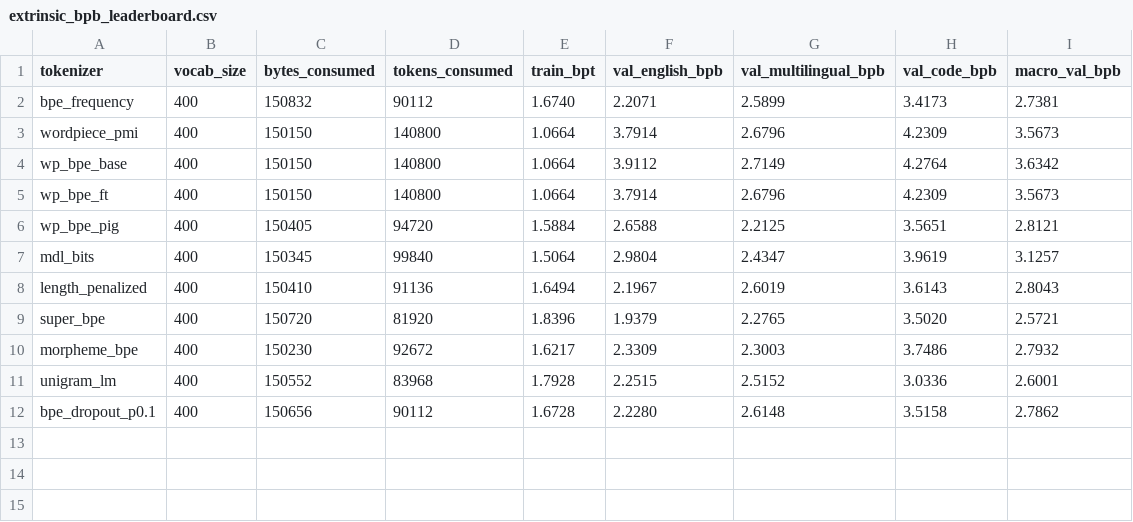
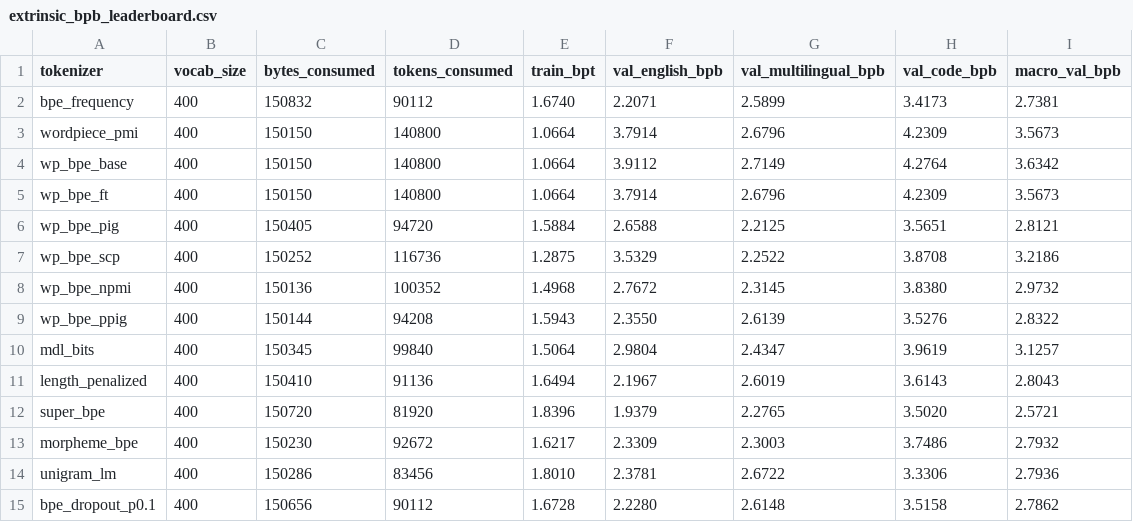
Before and after one commit to Andy34G7/tokenisers, a CSV file: benchmarks/results/colab/extrinsic_bpb_leaderboard.csv, drawn as a sheet.

Commit message:
feat: add improved WP-BPE Gen-2 variants (scp, npmi, ppig) and Artificial Analysis-style benchmark dashboard

```diff
--- a/benchmarks/results/colab/extrinsic_bpb_leaderboard.csv
+++ b/benchmarks/results/colab/extrinsic_bpb_leaderboard.csv
@@ -6,2 +6,5 @@ wp_bpe_ft,400,150150,140800,1.0664,3.7914,2.6796,4.2309,3.5673
 wp_bpe_pig,400,150405,94720,1.5884,2.6588,2.2125,3.5651,2.8121
+wp_bpe_scp,400,150252,116736,1.2875,3.5329,2.2522,3.8708,3.2186
+wp_bpe_npmi,400,150136,100352,1.4968,2.7672,2.3145,3.8380,2.9732
+wp_bpe_ppig,400,150144,94208,1.5943,2.3550,2.6139,3.5276,2.8322
 mdl_bits,400,150345,99840,1.5064,2.9804,2.4347,3.9619,3.1257
@@ -10,3 +13,3 @@ super_bpe,400,150720,81920,1.8396,1.9379,2.2765,3.5020,2.5721
 morpheme_bpe,400,150230,92672,1.6217,2.3309,2.3003,3.7486,2.7932
-unigram_lm,400,150552,83968,1.7928,2.2515,2.5152,3.0336,2.6001
+unigram_lm,400,150286,83456,1.8010,2.3781,2.6722,3.3306,2.7936
 bpe_dropout_p0.1,400,150656,90112,1.6728,2.2280,2.6148,3.5158,2.7862
```
Also changed, not shown: 23 other files.
